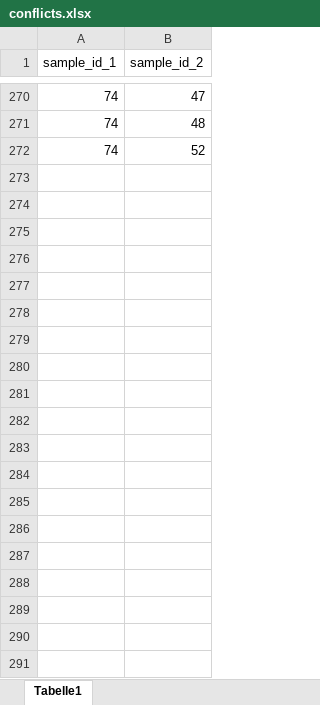
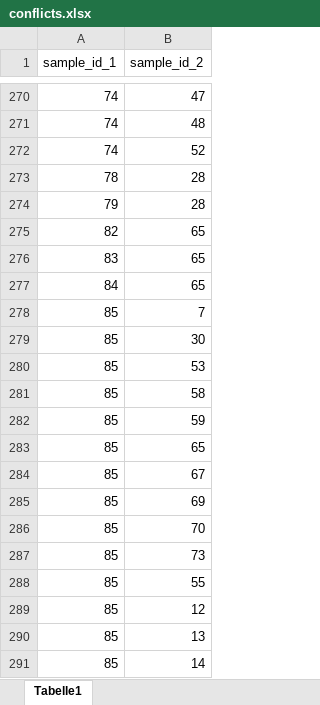
Before and after one commit to Jakki12/RSP, an Excel workbook: conflicts.xlsx, sheet Tabelle1, drawn as a sheet; only a part is shown, gaps mark what is left out; values as stored, in another font and other column widths than the file's, no borders; the diff covers the shown part only; the diff names each change by its address in the sheet, - before the commit and + after, or states it on an @@ line.

Commit message:
added new samples and conflicts

```diff
--- a/conflicts.xlsx (sheet Tabelle1)
+++ b/conflicts.xlsx (sheet Tabelle1)
+row 273: 78 | 28
+row 274: 79 | 28
+row 275: 82 | 65
+row 276: 83 | 65
+row 277: 84 | 65
+row 278: 85 | 7
+row 279: 85 | 30
+row 280: 85 | 53
+row 281: 85 | 58
+row 282: 85 | 59
+row 283: 85 | 65
+row 284: 85 | 67
+row 285: 85 | 69
+row 286: 85 | 70
+row 287: 85 | 73
+row 288: 85 | 55
+row 289: 85 | 12
+row 290: 85 | 13
+row 291: 85 | 14
```
Also changed, not shown: 17 added rows elsewhere in this sheet, samples.xlsx.
